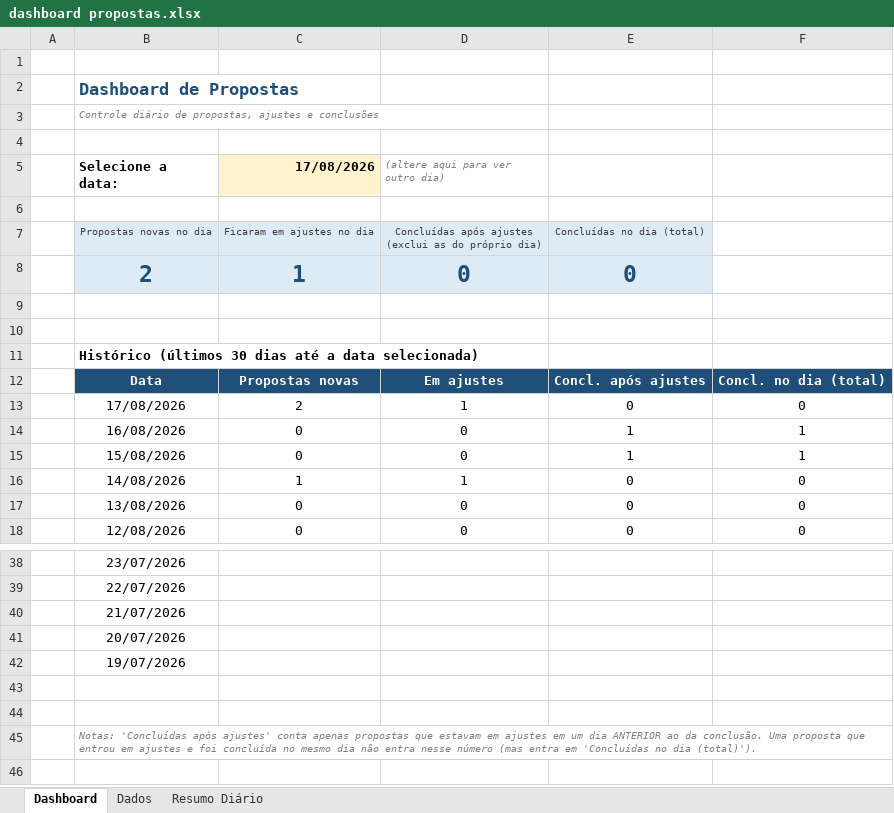
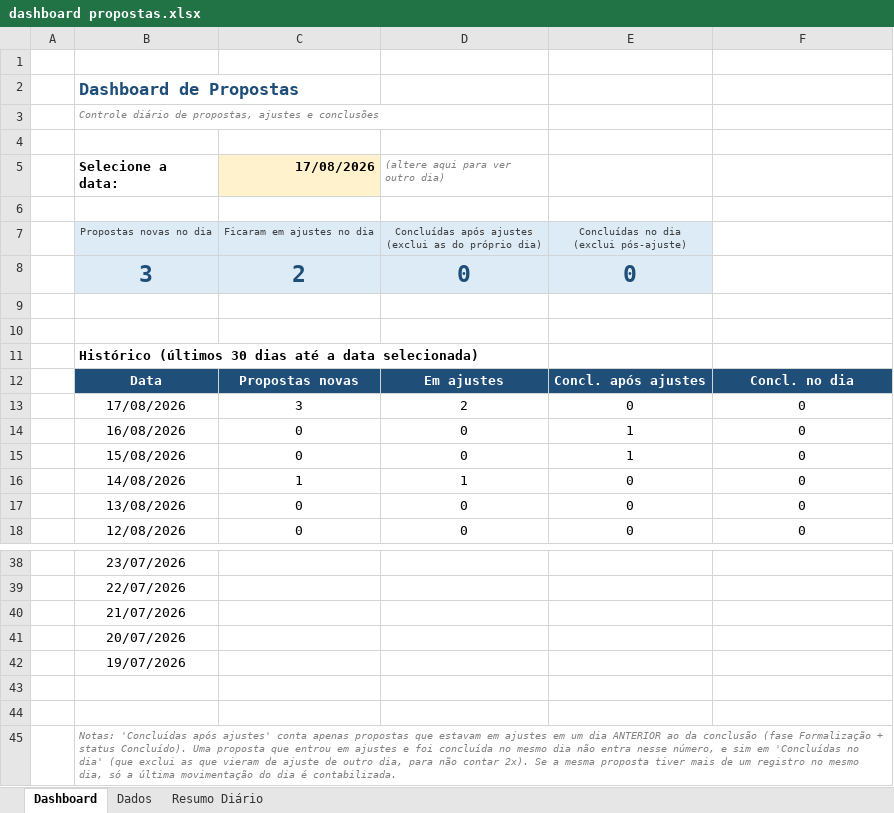
Before and after one commit to enriquenasc/Qualificador-de-Cedula, an Excel workbook: dashboard propostas.xlsx, sheet Dashboard, drawn as a sheet; only a part is shown, gaps mark what is left out; values as stored, in another font and other column widths than the file's, no borders; charts and pictures not drawn; ↵ is a line break in a cell; the diff names each change by its address in the sheet, - before the commit and + after, or states it on an @@ line.

```diff
--- a/dashboard propostas.xlsx (sheet Dashboard)
+++ b/dashboard propostas.xlsx (sheet Dashboard)
-E7: Concluídas no dia (total)
+E7: Concluídas no dia ↵ (exclui pós-ajuste)
-B8 (Selecione a data:): 2
+B8 (Selecione a data:): 3
-C8 (17/08/2026): 1
+C8 (17/08/2026): 2
-F12: Concl. no dia (total)
+F12: Concl. no dia
-C13 (17/08/2026): 2
+C13 (17/08/2026): 3
-D13 ((altere aqui para ver outro dia)): 1
+D13 ((altere aqui para ver outro dia)): 2
-F14:F15: 1
+F14:F15: 0
-B45 (Selecione a data:): …ao da conclusão. Uma proposta que entrou em ajustes e foi concluída no mesmo dia não entra nesse número (mas entra em 'Concluídas no dia (total)').
+B45 (Selecione a data:): …ao da conclusão (fase Formalização + status Concluído). Uma proposta que entrou em ajustes e foi concluída no mesmo dia não entra nesse número, e sim em 'Concluídas no dia' (que exclui as que vieram de ajuste de outro dia, para não contar 2x). Se a mesma proposta tiver mais de um registro no mesmo dia, só a última movimentação do dia é contabilizada.
```
Also changed, not shown: sheet Dados, sheet Resumo Diário, formulas that keep their value, charts or pictures.
